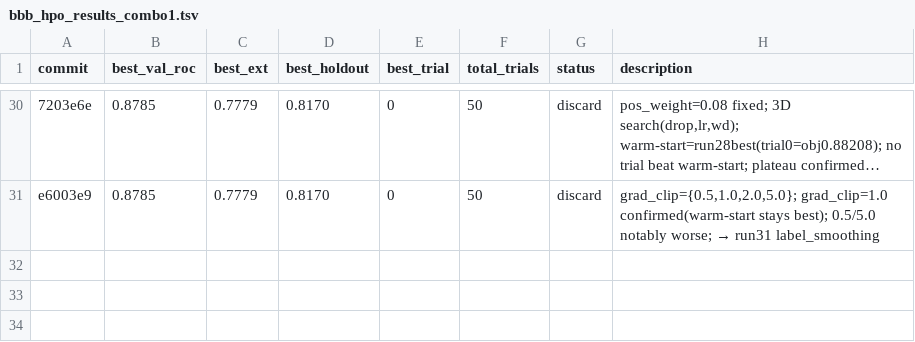
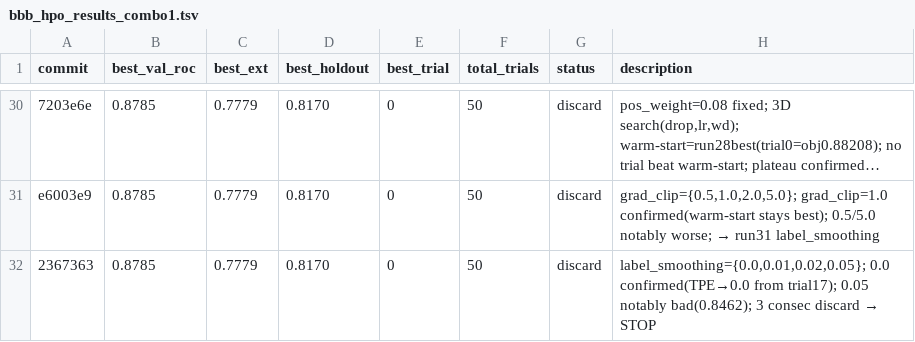
Before and after one commit to minzi-na/autoresearch-bbb-protocolI, a TSV file: bbb_hpo_results_combo1.tsv, drawn as a sheet; only a part is shown, gaps mark what is left out; long unchanged cells end in …; the diff names each change by its address in the sheet, - before the commit and + after, or states it on an @@ line.

```diff
--- a/bbb_hpo_results_combo1.tsv
+++ b/bbb_hpo_results_combo1.tsv
+row 32: 2367363 | 0.8785 | 0.7779 | 0.8170 | 0 | 50 | discard | label_smoothing={0.0,0.01,0.02,0.05}; 0.0 confirmed(TPE→0.0 from trial17); 0.05 notably bad(0.8462); 3 consec discard → STOP
```
